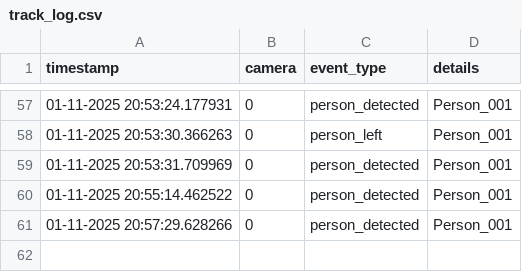
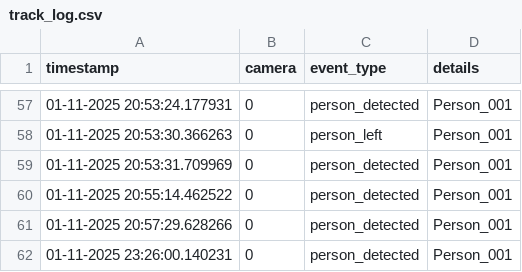
Before and after one commit to Hari21-Tech/HackWithUttarPradesh, a CSV file: AI-Code/BackTracking/data/track_log.csv, drawn as a sheet; only a part is shown, gaps mark what is left out; the diff names each change by its address in the sheet, - before the commit and + after, or states it on an @@ line.

```diff
--- a/AI-Code/BackTracking/data/track_log.csv
+++ b/AI-Code/BackTracking/data/track_log.csv
+row 62: 01-11-2025 23:26:00.140231 | 0 | person_detected | Person_001
```
Also changed, not shown: 2 other files.
